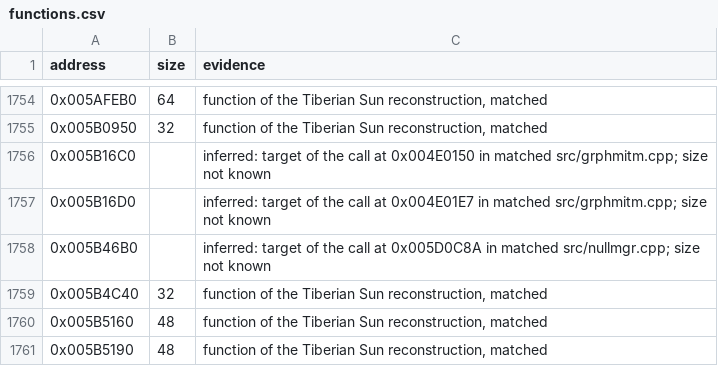
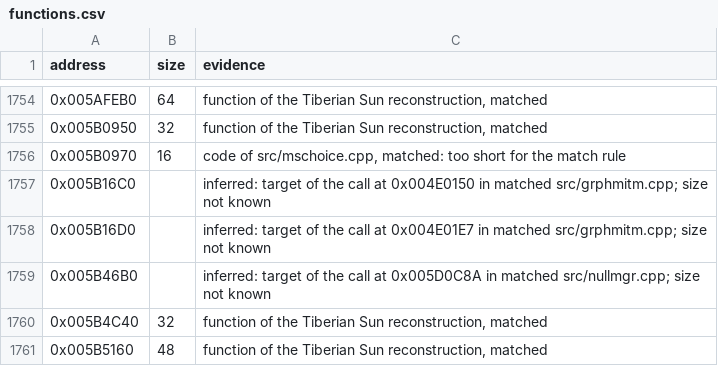
Before and after one commit to mischa85/RedAlert2, a CSV file: config/ra2-1.006/functions.csv, drawn as a sheet; only a part is shown, gaps mark what is left out; the shorter side is filled out with more unchanged rows.

```diff
--- a/config/ra2-1.006/functions.csv
+++ b/config/ra2-1.006/functions.csv
@@ -1755,2 +1755,3 @@ address,size,evidence
 0x005B0950,32,"function of the Tiberian Sun reconstruction, matched"
+0x005B0970,16,"code of src/mschoice.cpp, matched: too short for the match rule"
 0x005B16C0,,"inferred: target of the call at 0x004E0150 in matched src/grphmitm.cpp; size not known"
```
Also changed, not shown: config/ra2-1.006/modules.csv, config/ra2-1.006/names.csv.
